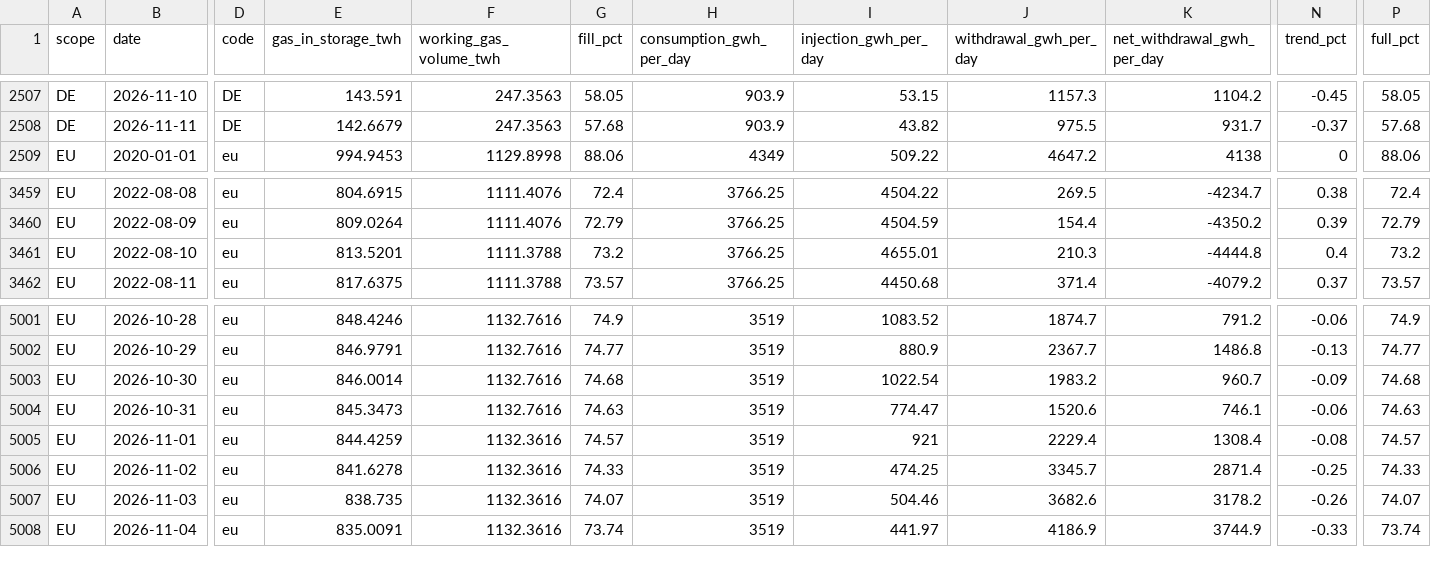
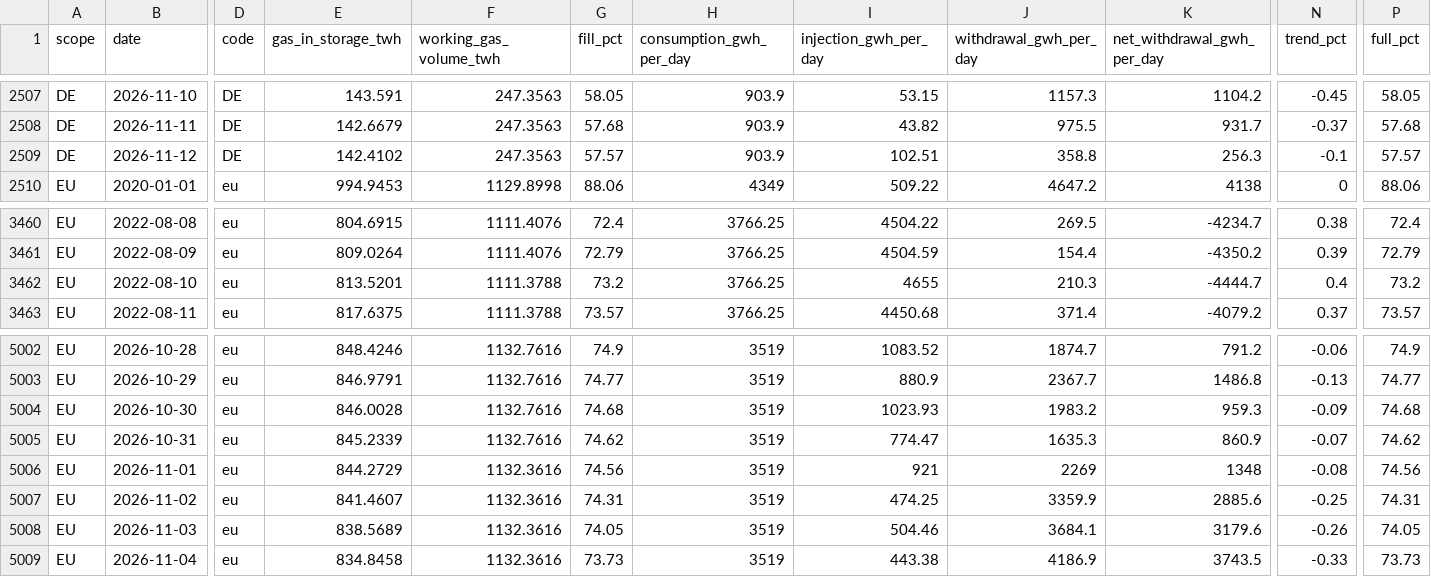
Before and after one commit to volzinnovation/de-gas-storage-tracker-bnetza, a CSV file: data/gie_storage.csv, drawn as a sheet; only a part is shown, gaps mark what is left out; addresses are those after the commit; rows hold the shown columns only; the diff covers the shown part only; the diff names each change by its address in the sheet, - before the commit and + after, or states it on an @@ line.

```diff
--- a/data/gie_storage.csv
+++ b/data/gie_storage.csv
+row 2509: DE | 2026-11-12 | DE | 142.4102 | 247.3563 | 57.57 | 903.9 | 102.51 | 358.8 | 256.3 | -0.1 | 57.57
-I3462 (injection_gwh_per_day): 4655.01
+I3462 (injection_gwh_per_day): 4655
-K3462 (net_withdrawal_gwh_per_day): -4444.8
+K3462 (net_withdrawal_gwh_per_day): -4444.7
-E5004 (gas_in_storage_twh): 846.0014
+E5004 (gas_in_storage_twh): 846.0028
-I5004 (injection_gwh_per_day): 1022.54
+I5004 (injection_gwh_per_day): 1023.93
-K5004 (net_withdrawal_gwh_per_day): 960.7
+K5004 (net_withdrawal_gwh_per_day): 959.3
-E5005 (gas_in_storage_twh): 845.3473
+E5005 (gas_in_storage_twh): 845.2339
-G5005 (fill_pct): 74.63
+G5005 (fill_pct): 74.62
-J5005 (withdrawal_gwh_per_day): 1520.6
+J5005 (withdrawal_gwh_per_day): 1635.3
-K5005 (net_withdrawal_gwh_per_day): 746.1
+K5005 (net_withdrawal_gwh_per_day): 860.9
-N5005 (trend_pct): -0.06
+N5005 (trend_pct): -0.07
-P5005 (full_pct): 74.63
+P5005 (full_pct): 74.62
-E5006 (gas_in_storage_twh): 844.4259
+E5006 (gas_in_storage_twh): 844.2729
-G5006 (fill_pct): 74.57
+G5006 (fill_pct): 74.56
-J5006 (withdrawal_gwh_per_day): 2229.4
+J5006 (withdrawal_gwh_per_day): 2269
-K5006 (net_withdrawal_gwh_per_day): 1308.4
+K5006 (net_withdrawal_gwh_per_day): 1348
-P5006 (full_pct): 74.57
+P5006 (full_pct): 74.56
-E5007 (gas_in_storage_twh): 841.6278
+E5007 (gas_in_storage_twh): 841.4607
-G5007 (fill_pct): 74.33
+G5007 (fill_pct): 74.31
-J5007 (withdrawal_gwh_per_day): 3345.7
+J5007 (withdrawal_gwh_per_day): 3359.9
-K5007 (net_withdrawal_gwh_per_day): 2871.4
+K5007 (net_withdrawal_gwh_per_day): 2885.6
-P5007 (full_pct): 74.33
+P5007 (full_pct): 74.31
-E5008 (gas_in_storage_twh): 838.735
+E5008 (gas_in_storage_twh): 838.5689
-G5008 (fill_pct): 74.07
+G5008 (fill_pct): 74.05
-J5008 (withdrawal_gwh_per_day): 3682.6
+J5008 (withdrawal_gwh_per_day): 3684.1
-K5008 (net_withdrawal_gwh_per_day): 3178.2
+K5008 (net_withdrawal_gwh_per_day): 3179.6
-P5008 (full_pct): 74.07
+P5008 (full_pct): 74.05
-E5009 (gas_in_storage_twh): 835.0091
+E5009 (gas_in_storage_twh): 834.8458
-G5009 (fill_pct): 73.74
+G5009 (fill_pct): 73.73
-I5009 (injection_gwh_per_day): 441.97
+I5009 (injection_gwh_per_day): 443.38
-K5009 (net_withdrawal_gwh_per_day): 3744.9
+K5009 (net_withdrawal_gwh_per_day): 3743.5
-P5009 (full_pct): 73.74
+P5009 (full_pct): 73.73
```
Also changed, not shown: 1 added row and 52 edited cells elsewhere in this file, data/bnetza_cache.csv, data/eu_storage.csv, 2 other files.
